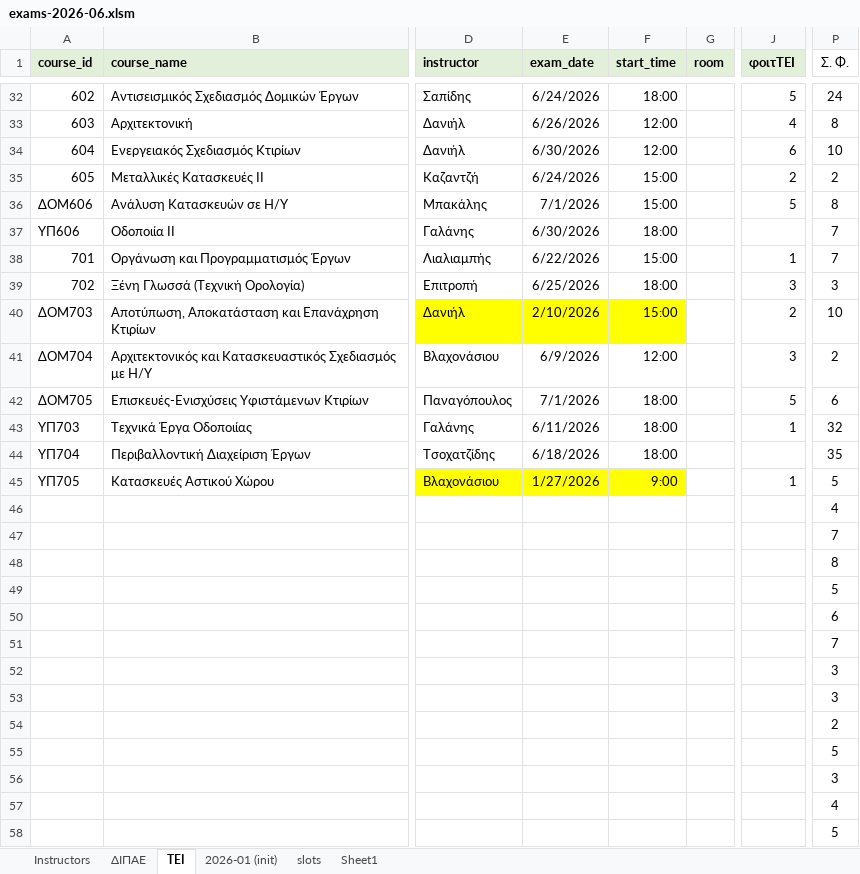
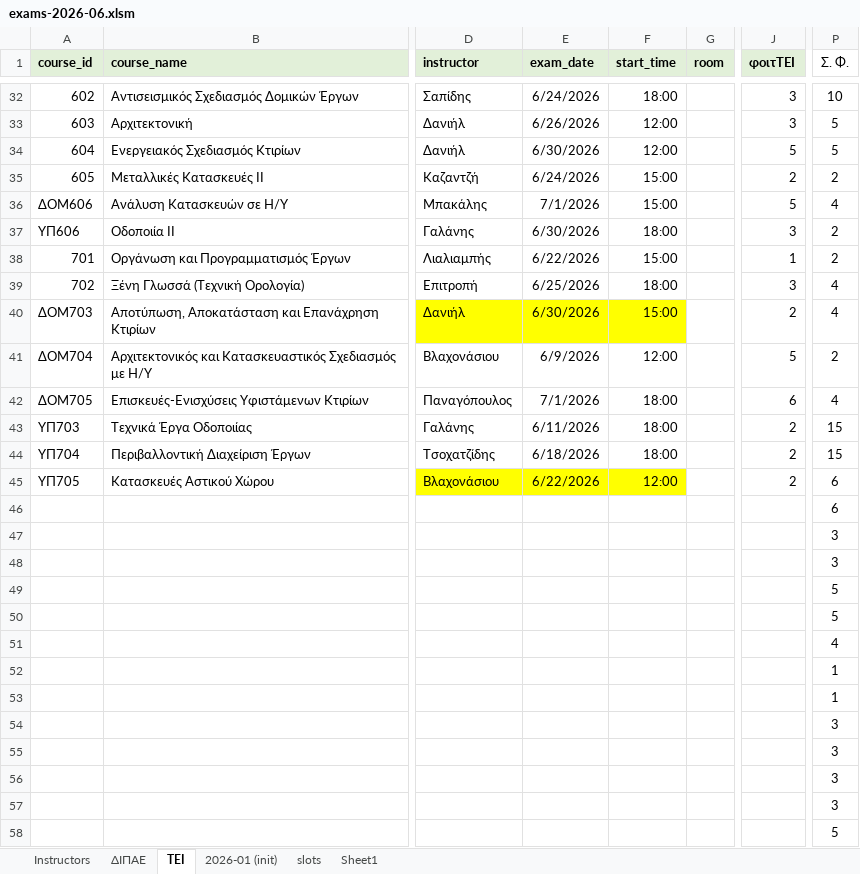
Before and after one commit to panagop/civil_ihu_pyappz, an Excel workbook: files/exams/exams-2026-06.xlsm, sheet ΤΕΙ, drawn as a sheet; only a part is shown, gaps mark what is left out; values as stored, in another font and other column widths than the file's, no borders; the diff covers the shown part only; the diff names each change by its address in the sheet, - before the commit and + after, or states it on an @@ line.

```diff
--- a/files/exams/exams-2026-06.xlsm (sheet ΤΕΙ)
+++ b/files/exams/exams-2026-06.xlsm (sheet ΤΕΙ)
-J32 (φοιτΤΕΙ): 5
+J32 (φοιτΤΕΙ): 3
-P32 (Σ. Φ.): 24
+P32 (Σ. Φ.): 10
-J33 (φοιτΤΕΙ): 4
+J33 (φοιτΤΕΙ): 3
-P33 (Σ. Φ.): 8
+P33 (Σ. Φ.): 5
-J34 (φοιτΤΕΙ): 6
+J34 (φοιτΤΕΙ): 5
-P34 (Σ. Φ.): 10
+P34 (Σ. Φ.): 5
-P36 (Σ. Φ.): 8
+P36 (Σ. Φ.): 4
-J37 (φοιτΤΕΙ): (empty)
+J37 (φοιτΤΕΙ): 3
-P37:P38 (Σ. Φ.): 7
+P37:P38 (Σ. Φ.): 2
-P39 (Σ. Φ.): 3
+P39 (Σ. Φ.): 4
-E40 (exam_date): 2/10/2026
+E40 (exam_date): 6/30/2026
-P40 (Σ. Φ.): 10
+P40 (Σ. Φ.): 4
-J41 (φοιτΤΕΙ): 3
+J41 (φοιτΤΕΙ): 5
-J42 (φοιτΤΕΙ): 5
+J42 (φοιτΤΕΙ): 6
-P42 (Σ. Φ.): 6
+P42 (Σ. Φ.): 4
-J43 (φοιτΤΕΙ): 1
+J43 (φοιτΤΕΙ): 2
-P43 (Σ. Φ.): 32
+P43 (Σ. Φ.): 15
-J44 (φοιτΤΕΙ): (empty)
+J44 (φοιτΤΕΙ): 2
-P44 (Σ. Φ.): 35
+P44 (Σ. Φ.): 15
-E45 (exam_date): 1/27/2026
+E45 (exam_date): 6/22/2026
-F45 (start_time): 9:00
+F45 (start_time): 12:00
-J45 (φοιτΤΕΙ): 1
+J45 (φοιτΤΕΙ): 2
-P45 (Σ. Φ.): 5
+P45 (Σ. Φ.): 6
-P46 (Σ. Φ.): 4
+P46 (Σ. Φ.): 6
-P47 (Σ. Φ.): 7
+P47 (Σ. Φ.): 3
-P48 (Σ. Φ.): 8
+P48 (Σ. Φ.): 3
-P50 (Σ. Φ.): 6
+P50 (Σ. Φ.): 5
-P51 (Σ. Φ.): 7
+P51 (Σ. Φ.): 4
-P52:P53 (Σ. Φ.): 3
+P52:P53 (Σ. Φ.): 1
-P54 (Σ. Φ.): 2
+P54 (Σ. Φ.): 3
-P55 (Σ. Φ.): 5
+P55 (Σ. Φ.): 3
-P57 (Σ. Φ.): 4
+P57 (Σ. Φ.): 3
```
Also changed, not shown: 86 edited cells elsewhere in this sheet, sheet ΔΙΠΑΕ, formulas that keep their value, 9 other files.
